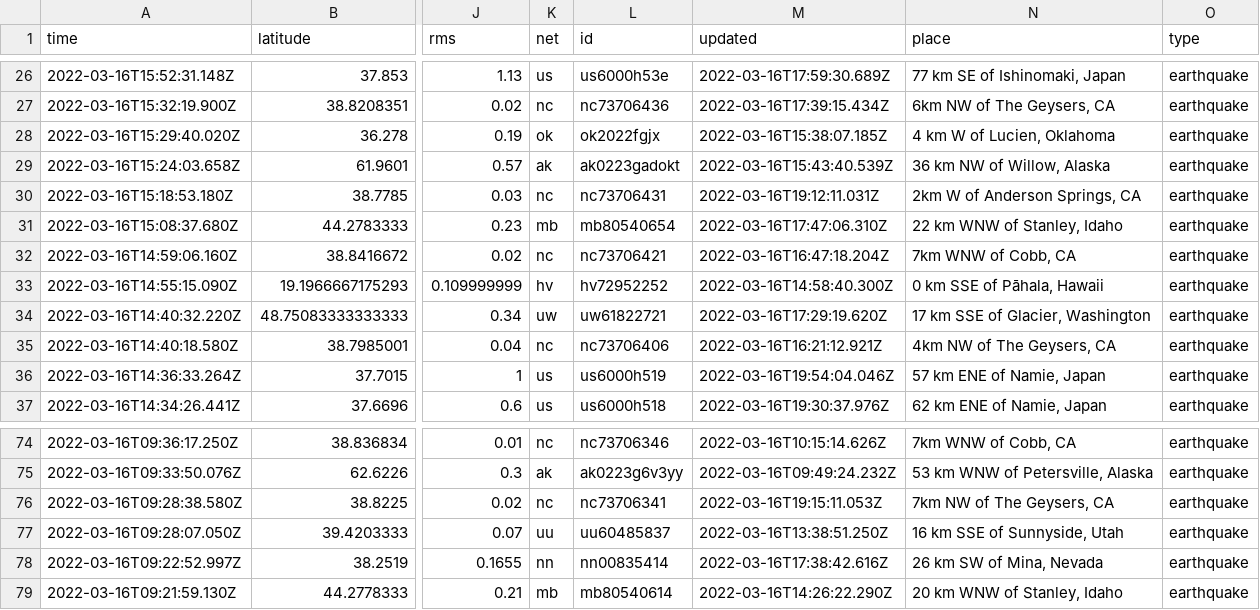
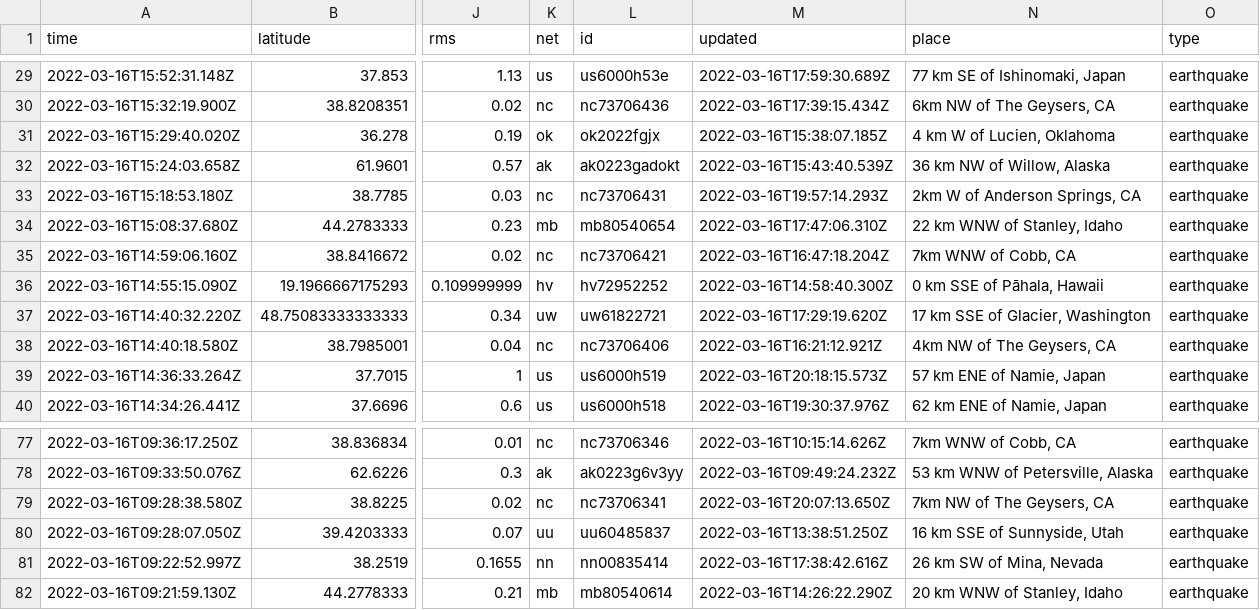
Before and after one commit to JohnnyBerkeley/Nicar2022_actions, a CSV file: usgs_current.csv, drawn as a sheet; only a part is shown, gaps mark what is left out; addresses are those after the commit; the diff covers the shown part only; the diff names each change by its address in the sheet, - before the commit and + after, or states it on an @@ line.

```diff
--- a/usgs_current.csv
+++ b/usgs_current.csv
-M33 (updated): 2022-03-16T19:12:11.031Z
+M33 (updated): 2022-03-16T19:57:14.293Z
-M39 (updated): 2022-03-16T19:54:04.046Z
+M39 (updated): 2022-03-16T20:18:15.573Z
-M79 (updated): 2022-03-16T19:15:11.053Z
+M79 (updated): 2022-03-16T20:07:13.650Z
```
Also changed, not shown: 4 added rows, 5 removed rows and 3 edited cells elsewhere in this file, usgs_main.csv.
